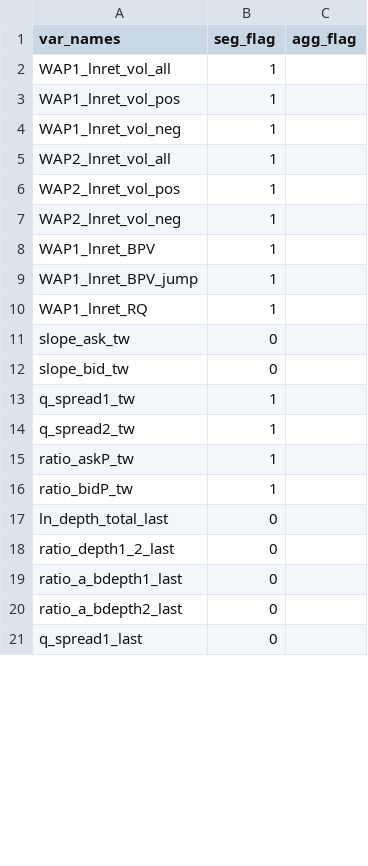
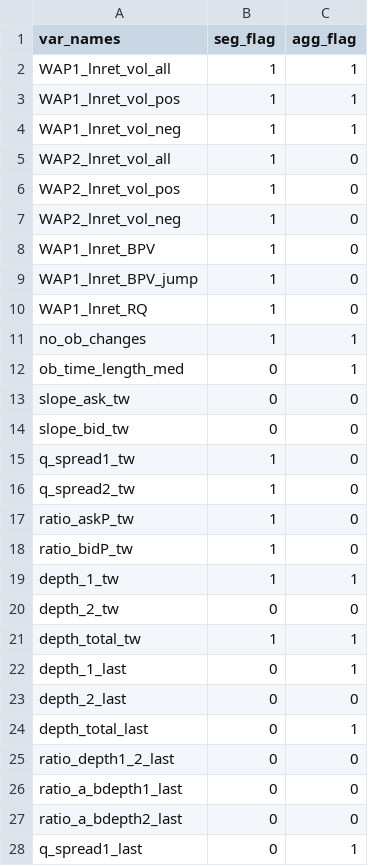
Before and after one commit to robbie-manolache/kaggle-optiver, a CSV file: metadata/var_summary.csv, drawn as a sheet; only a part is shown; the diff covers the shown part only.

Commit message:
change var summary

```diff
--- a/metadata/var_summary.csv
+++ b/metadata/var_summary.csv
@@ -1,21 +1,28 @@
 var_names,seg_flag,agg_flag
-WAP1_lnret_vol_all,1,
-WAP1_lnret_vol_pos,1,
-WAP1_lnret_vol_neg,1,
-WAP2_lnret_vol_all,1,
-WAP2_lnret_vol_pos,1,
-WAP2_lnret_vol_neg,1,
-WAP1_lnret_BPV,1,
-WAP1_lnret_BPV_jump,1,
-WAP1_lnret_RQ,1,
-slope_ask_tw,0,
-slope_bid_tw,0,
-q_spread1_tw,1,
-q_spread2_tw,1,
-ratio_askP_tw,1,
-ratio_bidP_tw,1,
-ln_depth_total_last,0,
-ratio_depth1_2_last,0,
-ratio_a_bdepth1_last,0,
-ratio_a_bdepth2_last,0,
-q_spread1_last,0,
+WAP1_lnret_vol_all,1,1
+WAP1_lnret_vol_pos,1,1
+WAP1_lnret_vol_neg,1,1
+WAP2_lnret_vol_all,1,0
+WAP2_lnret_vol_pos,1,0
+WAP2_lnret_vol_neg,1,0
+WAP1_lnret_BPV,1,0
+WAP1_lnret_BPV_jump,1,0
+WAP1_lnret_RQ,1,0
+no_ob_changes,1,1
+ob_time_length_med,0,1
+slope_ask_tw,0,0
+slope_bid_tw,0,0
+q_spread1_tw,1,0
+q_spread2_tw,1,0
+ratio_askP_tw,1,0
+ratio_bidP_tw,1,0
+depth_1_tw,1,1
+depth_2_tw,0,0
+depth_total_tw,1,1
+depth_1_last,0,1
+depth_2_last,0,0
+depth_total_last,0,1
+ratio_depth1_2_last,0,0
+ratio_a_bdepth1_last,0,0
+ratio_a_bdepth2_last,0,0
+q_spread1_last,0,1
```
Also changed, not shown: 1 added row and 10 edited cells elsewhere in this file.
